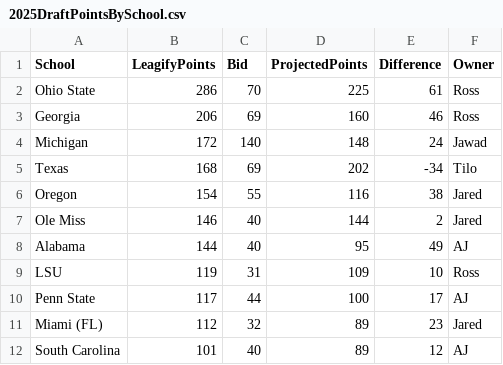
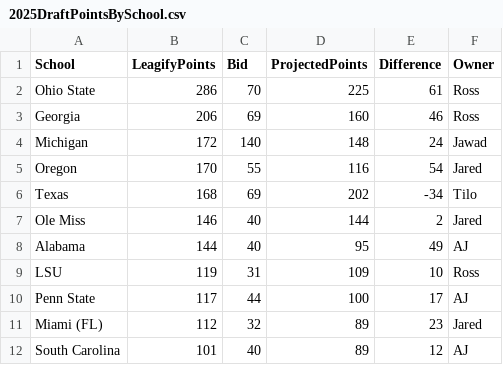
Before and after one commit to zo0o0ot/draft-scorer-nfl, a CSV file: leagify-result-stats/2025/2025DraftPointsBySchool.csv, drawn as a sheet; only a part is shown.

```diff
--- a/leagify-result-stats/2025/2025DraftPointsBySchool.csv
+++ b/leagify-result-stats/2025/2025DraftPointsBySchool.csv
@@ -4,4 +4,4 @@ Georgia,206,69,160,46,Ross
 Michigan,172,140,148,24,Jawad
+Oregon,170,55,116,54,Jared
 Texas,168,69,202,-34,Tilo
-Oregon,154,55,116,38,Jared
 Ole Miss,146,40,144,2,Jared
```
Also changed, not shown: leagify-result-stats/2025/2025LeagifySchoolStats.csv, 3 other files.
